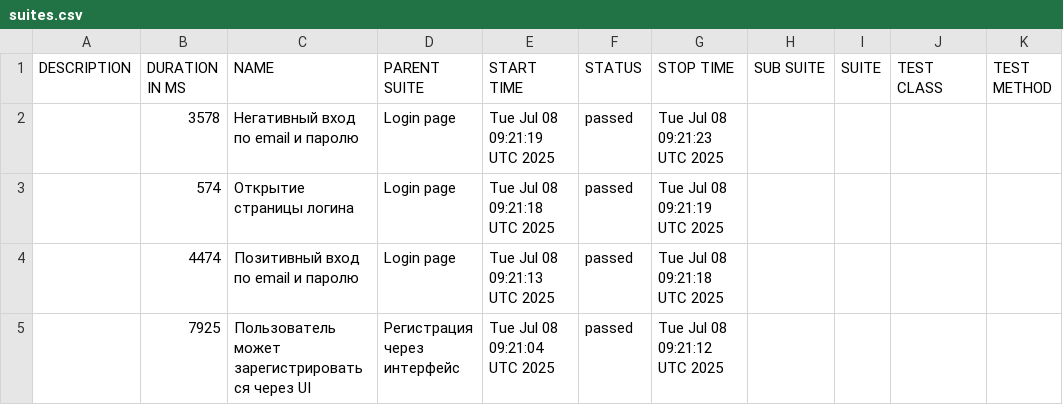
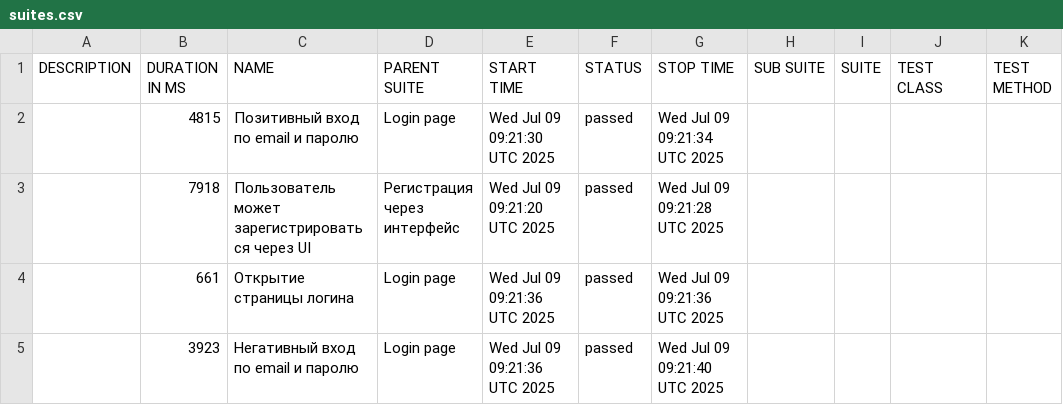
Before and after one commit to borbkin/e2e-codecept, a CSV file: data/suites.csv, drawn as a sheet.

```diff
--- a/data/suites.csv
+++ b/data/suites.csv
@@ -1,5 +1,5 @@
 "DESCRIPTION","DURATION IN MS","NAME","PARENT SUITE","START TIME","STATUS","STOP TIME","SUB SUITE","SUITE","TEST CLASS","TEST METHOD"
-"","3578","Негативный вход по email и паролю","Login page","Tue Jul 08 09:21:19 UTC 2025","passed","Tue Jul 08 09:21:23 UTC 2025","","","",""
-"","574","Открытие страницы логина","Login page","Tue Jul 08 09:21:18 UTC 2025","passed","Tue Jul 08 09:21:19 UTC 2025","","","",""
-"","4474","Позитивный вход по email и паролю","Login page","Tue Jul 08 09:21:13 UTC 2025","passed","Tue Jul 08 09:21:18 UTC 2025","","","",""
-"","7925","Пользователь может зарегистрироваться через UI","Регистрация через интерфейс","Tue Jul 08 09:21:04 UTC 2025","passed","Tue Jul 08 09:21:12 UTC 2025","","","",""
+"","4815","Позитивный вход по email и паролю","Login page","Wed Jul 09 09:21:30 UTC 2025","passed","Wed Jul 09 09:21:34 UTC 2025","","","",""
+"","7918","Пользователь может зарегистрироваться через UI","Регистрация через интерфейс","Wed Jul 09 09:21:20 UTC 2025","passed","Wed Jul 09 09:21:28 UTC 2025","","","",""
+"","661","Открытие страницы логина","Login page","Wed Jul 09 09:21:36 UTC 2025","passed","Wed Jul 09 09:21:36 UTC 2025","","","",""
+"","3923","Негативный вход по email и паролю","Login page","Wed Jul 09 09:21:36 UTC 2025","passed","Wed Jul 09 09:21:40 UTC 2025","","","",""
```
Also changed, not shown: 22 other files.
